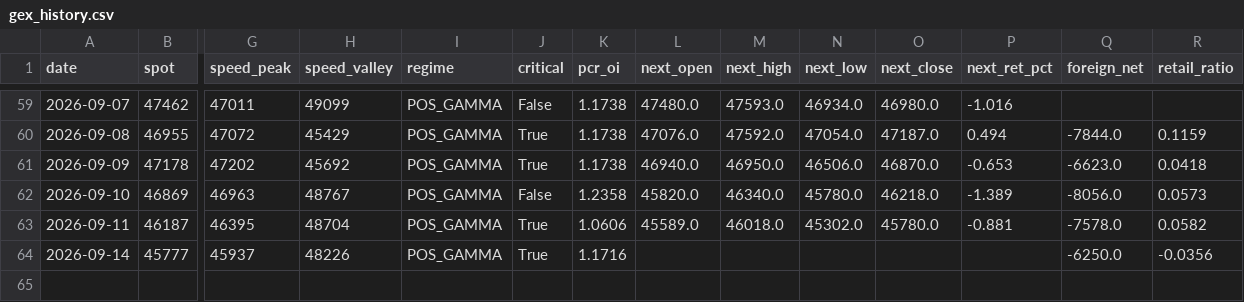
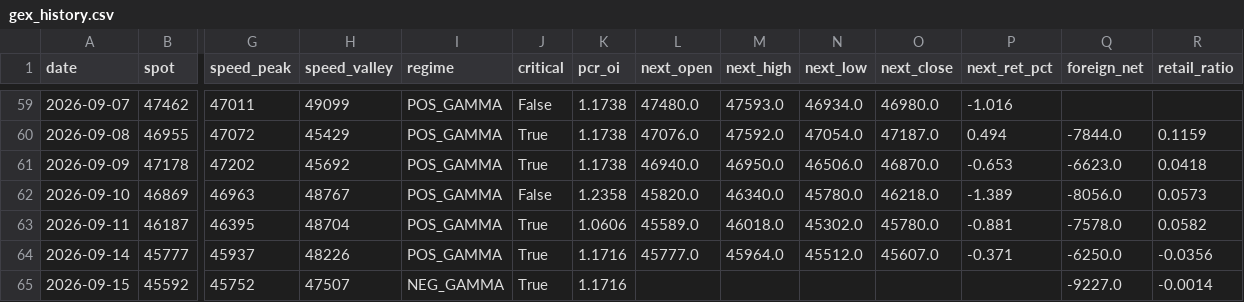
Before and after one commit to Andy0803/Investment-link-to-Line, a CSV file: gex_history.csv, drawn as a sheet; only a part is shown, gaps mark what is left out; rows hold the shown columns only; the diff names each change by its address in the sheet, - before the commit and + after, or states it on an @@ line.

```diff
--- a/gex_history.csv
+++ b/gex_history.csv
-L64 (next_open): (empty)
+L64 (next_open): 45777.0
-M64 (next_high): (empty)
+M64 (next_high): 45964.0
-N64 (next_low): (empty)
+N64 (next_low): 45512.0
-O64 (next_close): (empty)
+O64 (next_close): 45607.0
-P64 (next_ret_pct): (empty)
+P64 (next_ret_pct): -0.371
+row 65: 2026-09-15 | 45592 | 45752 | 47507 | NEG_GAMMA | True | 1.1716 |  |  |  |  |  | -9227.0 | -0.0014
```
Also changed, not shown: factor_history.csv, oi_snapshot.csv, 1 other file.
